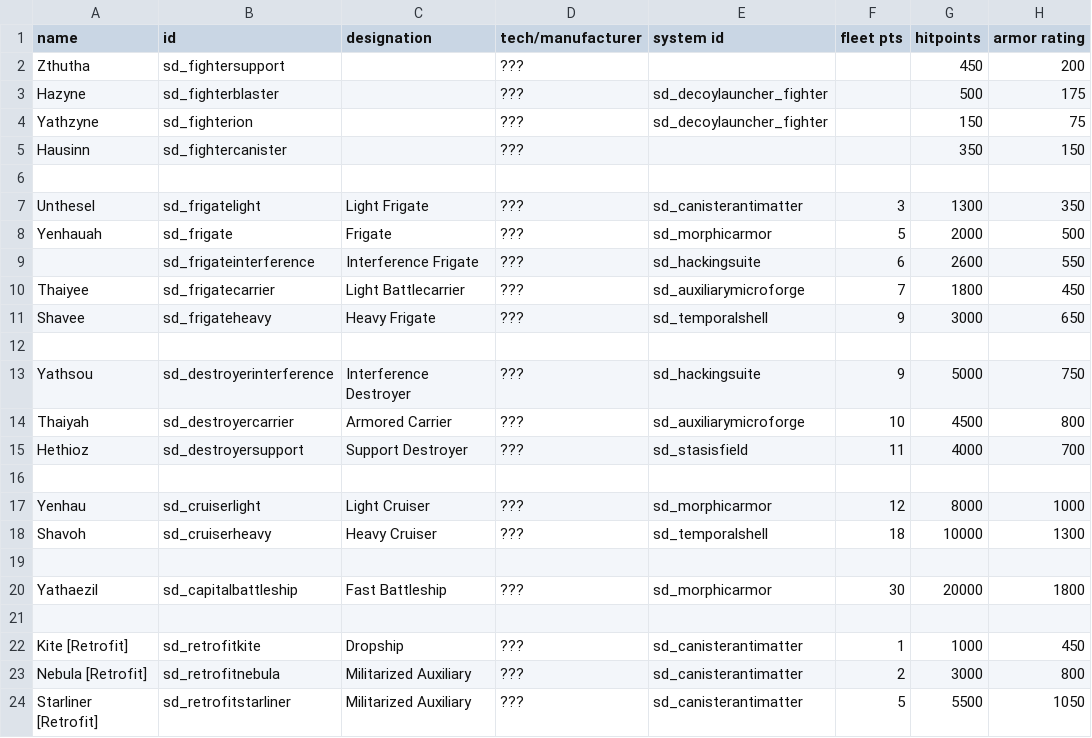
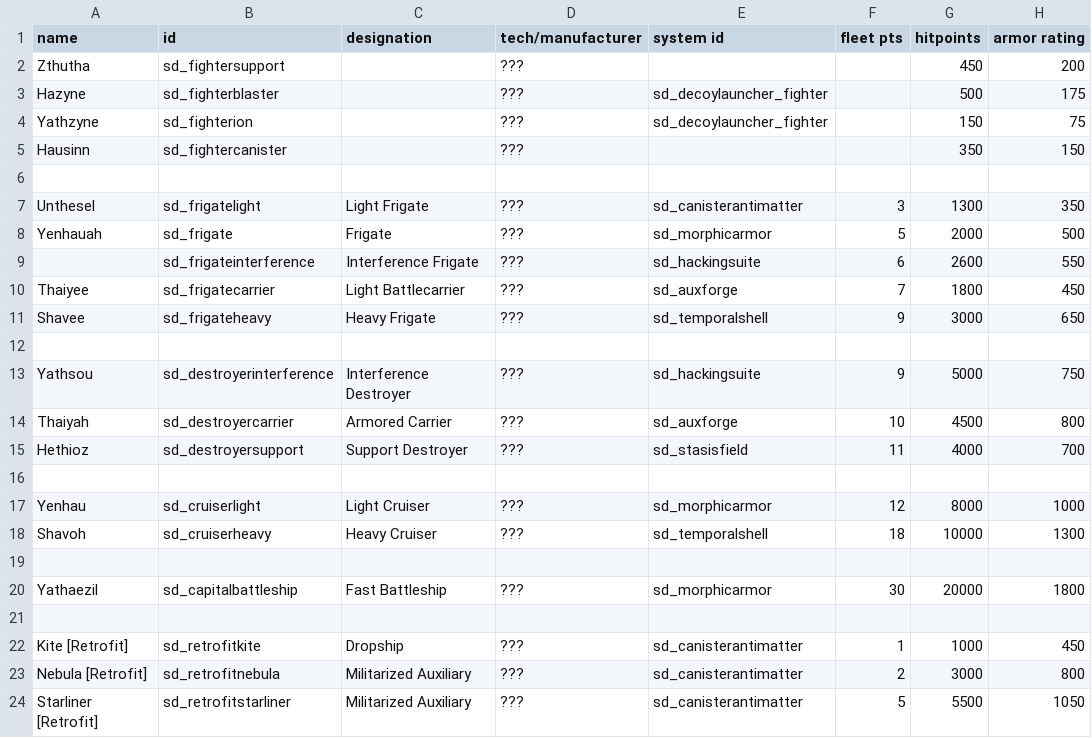
Before and after one commit to Sorrydough/Doughsector, a CSV file: data/hulls/ship_data.csv, drawn as a sheet; only a part is shown; the diff names each change by its address in the sheet, - before the commit and + after, or states it on an @@ line.

```diff
--- a/data/hulls/ship_data.csv
+++ b/data/hulls/ship_data.csv
-E10 (system id): sd_auxiliarymicroforge
+E10 (system id): sd_auxforge
-E14 (system id): sd_auxiliarymicroforge
+E14 (system id): sd_auxforge
```
Also changed, not shown: data/shipsystems/ship_systems.csv, 13 other files.
